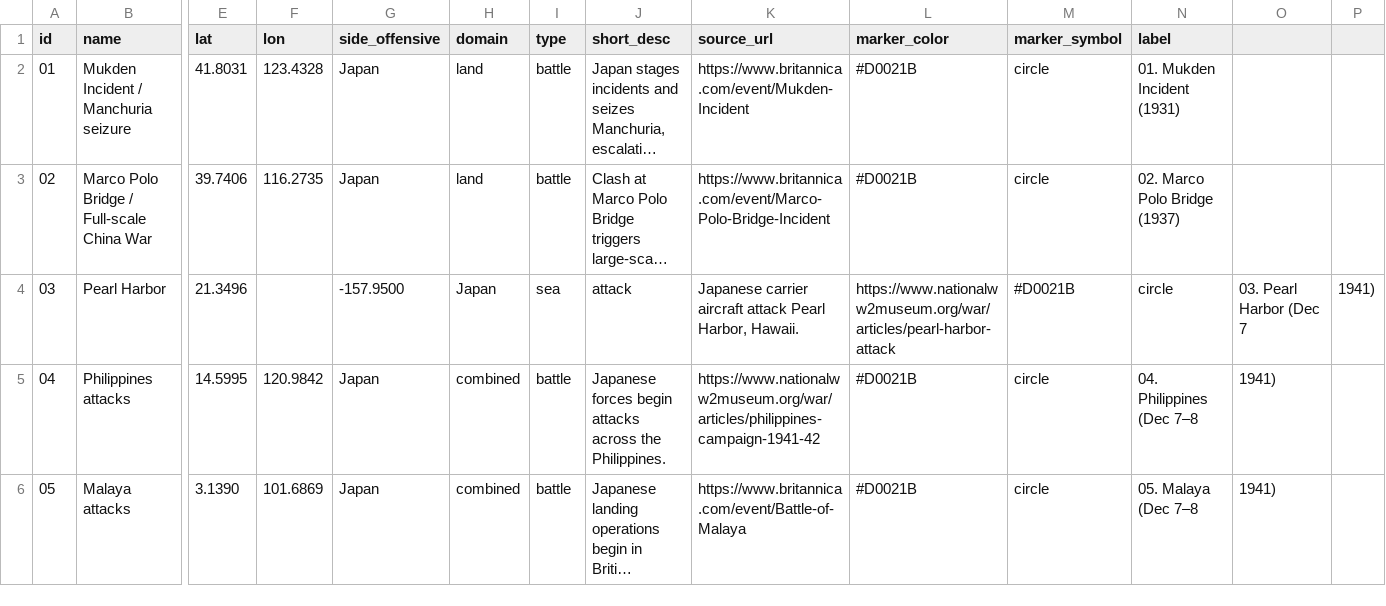
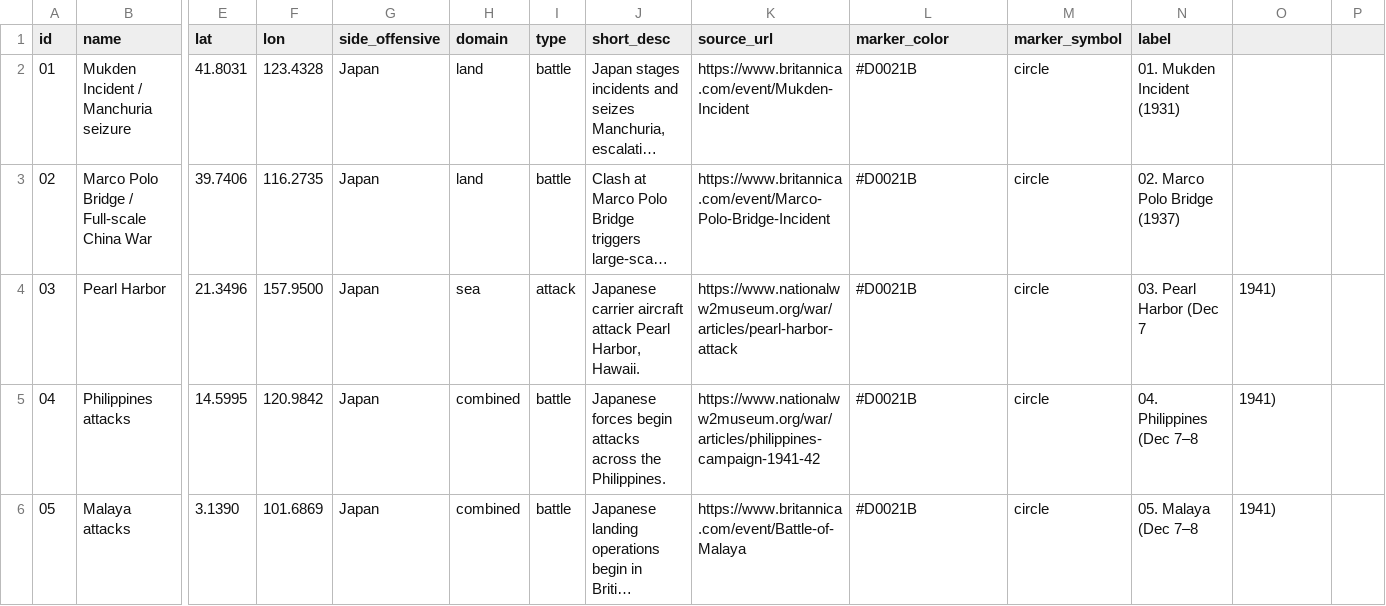
Before and after one commit to JessicaTemplet/wwii-pacific-map, a CSV file: points.csv, drawn as a sheet; only a part is shown, gaps mark what is left out; long unchanged cells end in …; the diff names each change by its address in the sheet, - before the commit and + after, or states it on an @@ line.

Commit message:
Update points.csv

```diff
--- a/points.csv
+++ b/points.csv
-F4 (lon): (empty)
+F4 (lon): 157.9500
-G4 (side_offensive): -157.9500
+G4 (side_offensive): Japan
-H4 (domain): Japan
+H4 (domain): sea
-I4 (type): sea
+I4 (type): attack
-J4 (short_desc): attack
+J4 (short_desc): Japanese carrier aircraft attack Pearl Harbor, Hawaii.
-K4 (source_url): Japanese carrier aircraft attack Pearl Harbor, Hawaii.
+K4 (source_url): https://www.nationalww2museum.org/war/articles/pearl-harbor-attack
-L4 (marker_color): https://www.nationalww2museum.org/war/articles/pearl-harbor-attack
+L4 (marker_color): #D0021B
-M4 (marker_symbol): #D0021B
+M4 (marker_symbol): circle
-N4 (label): circle
+N4 (label): 03. Pearl Harbor (Dec 7
-O4: 03. Pearl Harbor (Dec 7
+O4: 1941)
-P4: 1941)
+P4: (empty)
```
